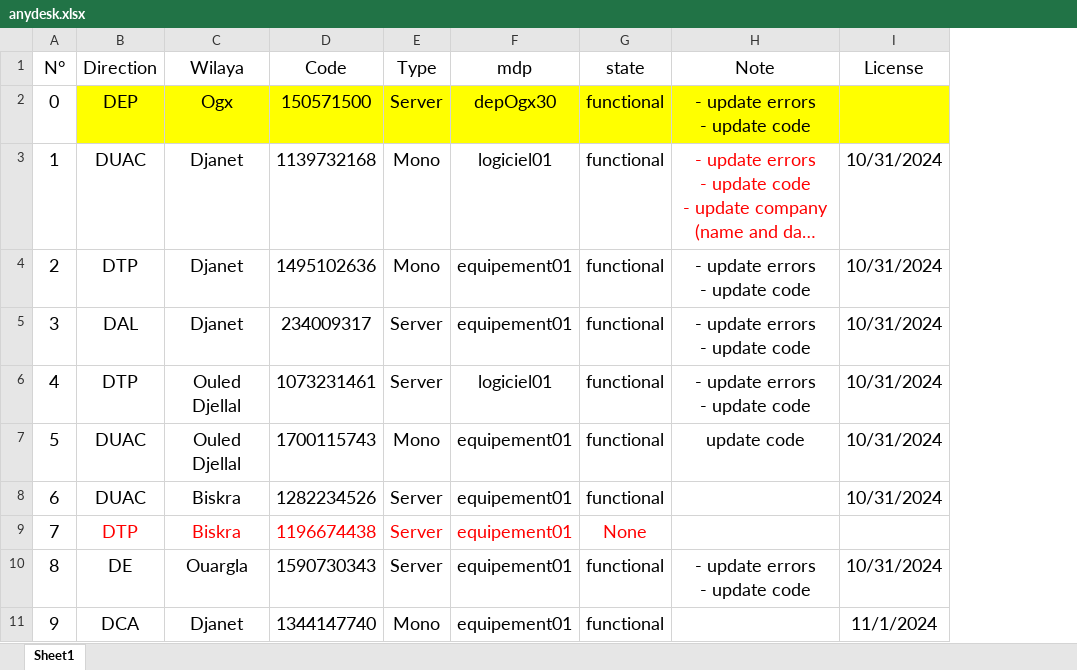
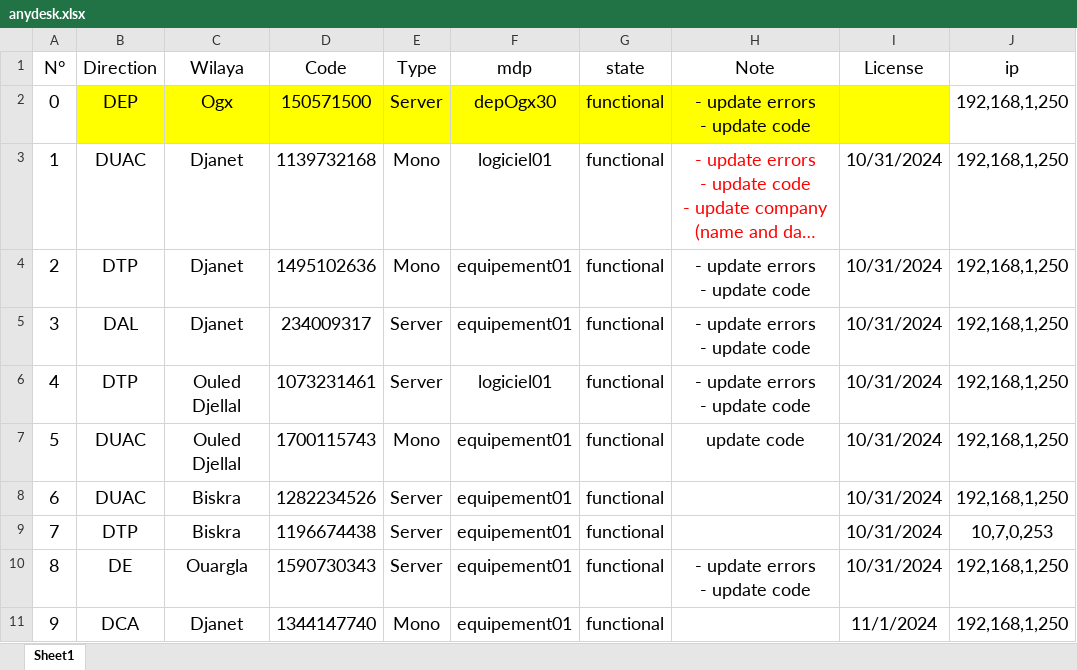
Before and after one commit to iatarien/LGCE, an Excel workbook: anydesk.xlsx, sheet Sheet1, drawn as a sheet; long unchanged cells end in …; values as stored, in another font and other column widths than the file's, no borders; the diff names each change by its address in the sheet, - before the commit and + after, or states it on an @@ line.

Commit message:
sidebar and anydesk

```diff
--- a/anydesk.xlsx (sheet Sheet1)
+++ b/anydesk.xlsx (sheet Sheet1)
+column J (ip), rows 2-11: 192,168,1,250 | 192,168,1,250 | 192,168,1,250 | 192,168,1,250 | 192,168,1,250 | 192,168,1,250 | 192,168,1,250 | 10,7,0,253 | 192,168,1,250 | 192,168,1,250
-B9:G9 text colour: #FF0000
+B9:G9 text colour: black
-G9 (state): None
+G9 (state): functional
-I9 (License): (empty)
+I9 (License): 10/31/2024
```
Also changed, not shown: 2 other files.
